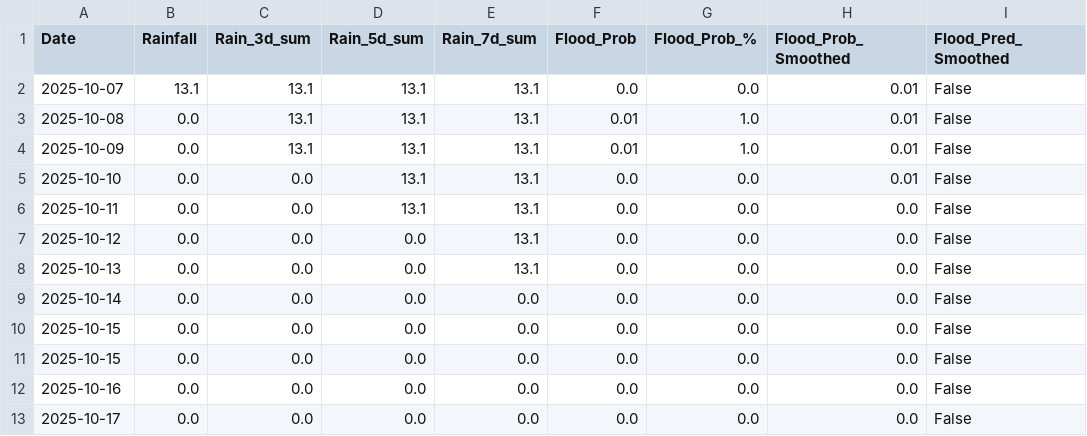
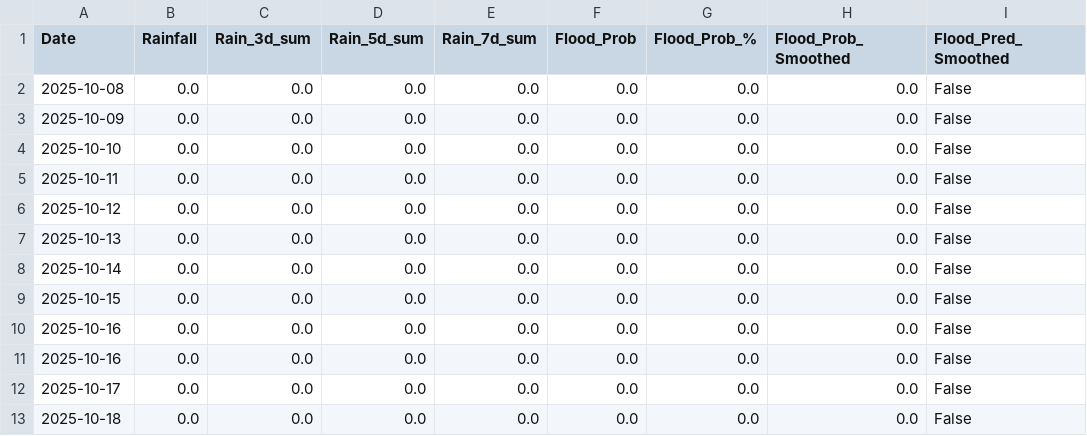
Before and after one commit to keshavkhandelwal13/Matsya-Flood-detector, a CSV file: backend/csv_generator/flood_prediction.csv, drawn as a sheet.

```diff
--- a/backend/csv_generator/flood_prediction.csv
+++ b/backend/csv_generator/flood_prediction.csv
@@ -1,13 +1,13 @@
 Date,Rainfall,Rain_3d_sum,Rain_5d_sum,Rain_7d_sum,Flood_Prob,Flood_Prob_%,Flood_Prob_Smoothed,Flood_Pred_Smoothed
-2025-10-07,13.1,13.1,13.1,13.1,0.0,0.0,0.01,False
-2025-10-08,0.0,13.1,13.1,13.1,0.01,1.0,0.01,False
-2025-10-09,0.0,13.1,13.1,13.1,0.01,1.0,0.01,False
-2025-10-10,0.0,0.0,13.1,13.1,0.0,0.0,0.01,False
-2025-10-11,0.0,0.0,13.1,13.1,0.0,0.0,0.0,False
-2025-10-12,0.0,0.0,0.0,13.1,0.0,0.0,0.0,False
-2025-10-13,0.0,0.0,0.0,13.1,0.0,0.0,0.0,False
+2025-10-08,0.0,0.0,0.0,0.0,0.0,0.0,0.0,False
+2025-10-09,0.0,0.0,0.0,0.0,0.0,0.0,0.0,False
+2025-10-10,0.0,0.0,0.0,0.0,0.0,0.0,0.0,False
+2025-10-11,0.0,0.0,0.0,0.0,0.0,0.0,0.0,False
+2025-10-12,0.0,0.0,0.0,0.0,0.0,0.0,0.0,False
+2025-10-13,0.0,0.0,0.0,0.0,0.0,0.0,0.0,False
 2025-10-14,0.0,0.0,0.0,0.0,0.0,0.0,0.0,False
 2025-10-15,0.0,0.0,0.0,0.0,0.0,0.0,0.0,False
-2025-10-15,0.0,0.0,0.0,0.0,0.0,0.0,0.0,False
+2025-10-16,0.0,0.0,0.0,0.0,0.0,0.0,0.0,False
 2025-10-16,0.0,0.0,0.0,0.0,0.0,0.0,0.0,False
 2025-10-17,0.0,0.0,0.0,0.0,0.0,0.0,0.0,False
+2025-10-18,0.0,0.0,0.0,0.0,0.0,0.0,0.0,False
```
Also changed, not shown: backend/flood_detector/flood_forecast.csv, 3 other files.
